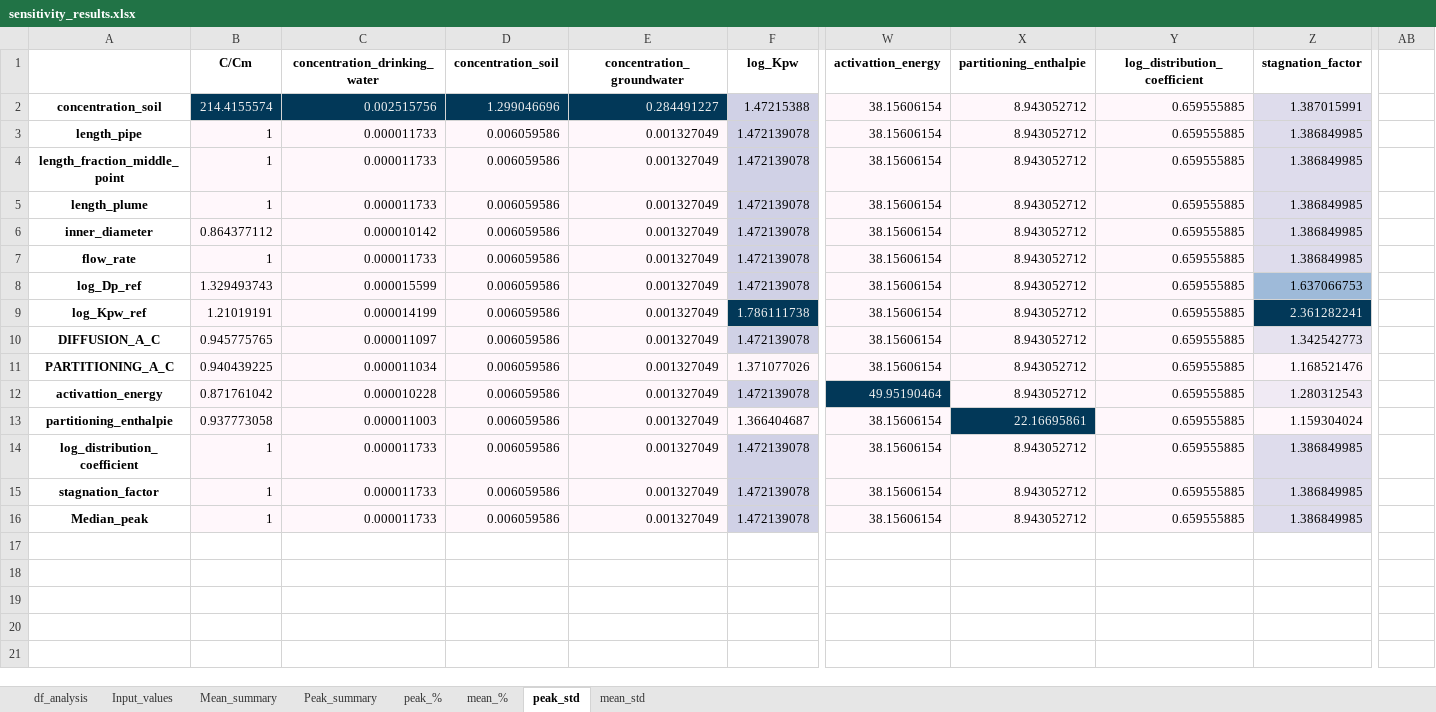
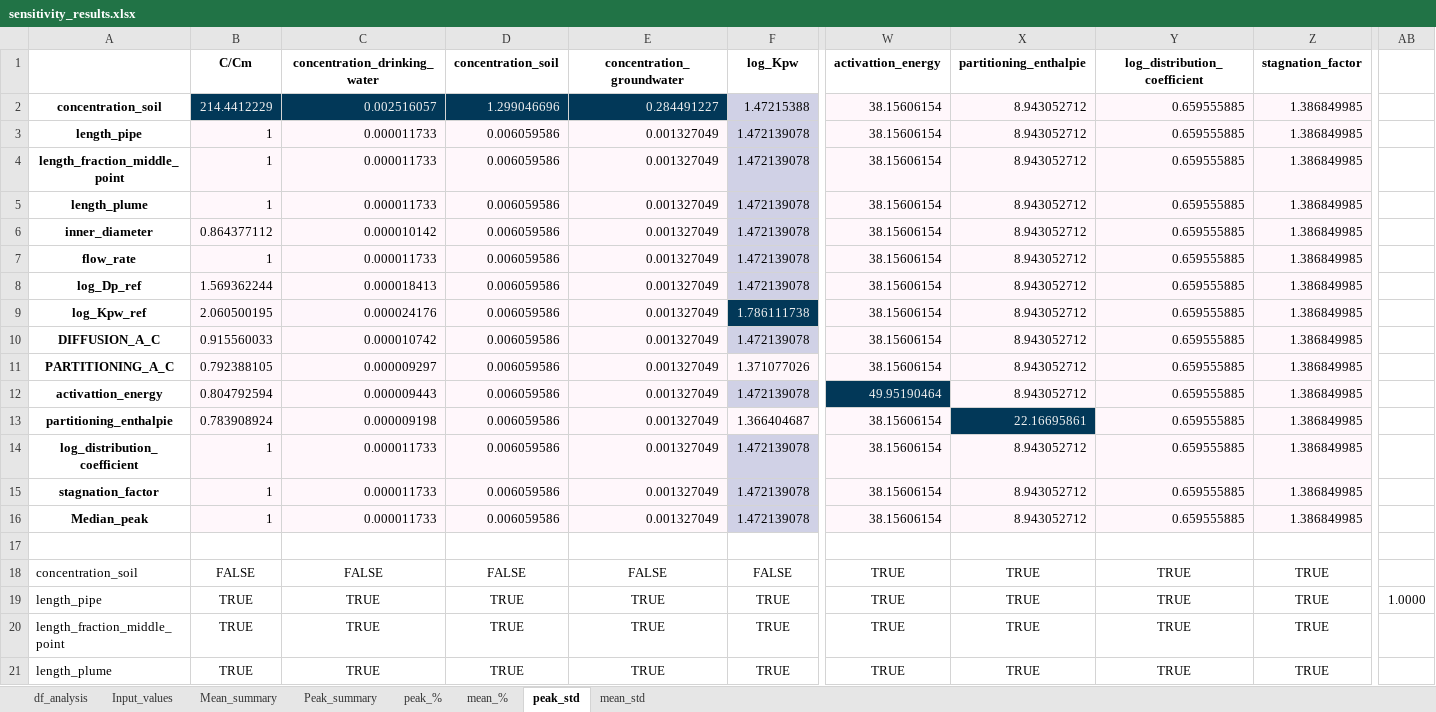
Before and after one commit to KWR-Water/pipepermcalc, an Excel workbook: research/Monte_carlo/output/sensitivity_results.xlsx, sheet peak_std, drawn as a sheet; only a part is shown, gaps mark what is left out; values as stored, in another font and other column widths than the file's, no borders; conditional formats not drawn; rows hold the shown columns only; the diff covers the shown part only; the diff names each change by its address in the sheet, - before the commit and + after, or states it on an @@ line.

```diff
--- a/research/Monte_carlo/output/sensitivity_results.xlsx (sheet peak_std)
+++ b/research/Monte_carlo/output/sensitivity_results.xlsx (sheet peak_std)
-B2 (C/Cm): 214.4155574
+B2 (C/Cm): 214.4412229
-C2 (concentration_drinking_water): 0.002515756
+C2 (concentration_drinking_water): 0.002516057
-Z2 (stagnation_factor): 1.387015991
+Z2 (stagnation_factor): 1.386849985
-Z2:Z7 fill: #DEDCEC
+Z2:Z7 fill: #FFF7FB
-B8 (C/Cm): 1.329493743
+B8 (C/Cm): 1.569362244
-C8 (concentration_drinking_water): 0.000015599
+C8 (concentration_drinking_water): 0.000018413
-Z8 (stagnation_factor): 1.637066753
+Z8 (stagnation_factor): 1.386849985
-Z8 fill: #9EBAD9
+Z8 fill: #FFF7FB
-B9 (C/Cm): 1.21019191
+B9 (C/Cm): 2.060500195
-C9 (concentration_drinking_water): 0.000014199
+C9 (concentration_drinking_water): 0.000024176
-Z9 (stagnation_factor): 2.361282241
+Z9 (stagnation_factor): 1.386849985
@@ Z9 fill: #023858 → #FFF7FB, text colour: #F1F1F1 → black @@
-B10 (C/Cm): 0.945775765
+B10 (C/Cm): 0.915560033
-C10 (concentration_drinking_water): 0.000011097
+C10 (concentration_drinking_water): 0.000010742
-Z10 (stagnation_factor): 1.342542773
+Z10 (stagnation_factor): 1.386849985
-Z10 fill: #E6E2EF
+Z10 fill: #FFF7FB
-B11 (C/Cm): 0.940439225
+B11 (C/Cm): 0.792388105
-C11 (concentration_drinking_water): 0.000011034
+C11 (concentration_drinking_water): 0.000009297
-Z11 (stagnation_factor): 1.168521476
+Z11 (stagnation_factor): 1.386849985
-B12 (C/Cm): 0.871761042
+B12 (C/Cm): 0.804792594
-C12 (concentration_drinking_water): 0.000010228
+C12 (concentration_drinking_water): 0.000009443
-Z12 (stagnation_factor): 1.280312543
+Z12 (stagnation_factor): 1.386849985
-B13 (C/Cm): 0.937773058
+B13 (C/Cm): 0.783908924
-C13 (concentration_drinking_water): 0.000011003
+C13 (concentration_drinking_water): 0.000009198
-Z13 (stagnation_factor): 1.159304024
+Z13 (stagnation_factor): 1.386849985
-Z14:Z16 fill: #DEDCEC
+Z14:Z16 fill: #FFF7FB
+row 17: (empty)
+row 18: concentration_soil | FALSE | FALSE | FALSE | FALSE | FALSE | TRUE | TRUE | TRUE | TRUE
+row 19: length_pipe | TRUE | TRUE | TRUE | TRUE | TRUE | TRUE | TRUE | TRUE | TRUE | 1.0000
+row 20: length_fraction_middle_point | TRUE | TRUE | TRUE | TRUE | TRUE | TRUE | TRUE | TRUE | TRUE
+row 21: length_plume | TRUE | TRUE | TRUE | TRUE | TRUE | TRUE | TRUE | TRUE | TRUE
```
Also changed, not shown: 11 added rows elsewhere in this sheet, sheet peak_%, sheet mean_%, sheet mean_std, sheet df_analysis, sheet Peak_summary, sheet Input_values, 1 more sheet, research/Monte_carlo/inputs/20190702 kans normoverschrijding - Copy.xlsx, research/Monte_carlo/inputs/OS fase 1 voor KWR.xlsx, 51 other files.
